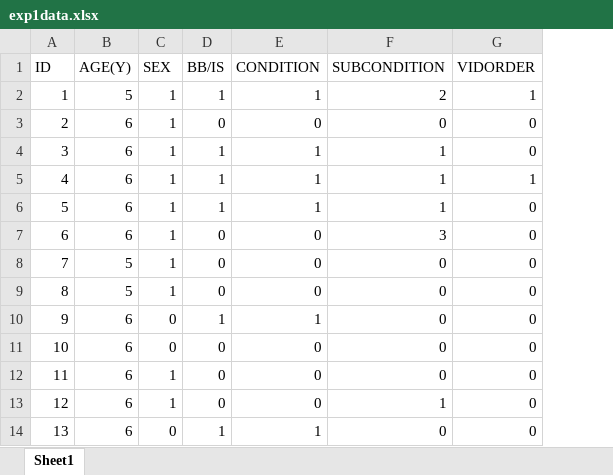
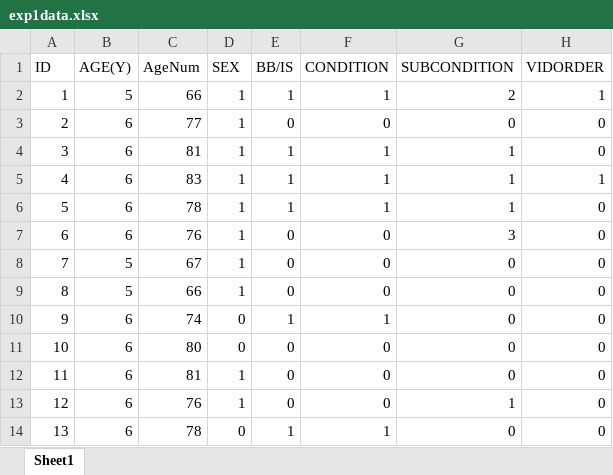
Before and after one commit to dtbenton/bbInChildren, an Excel workbook: exp1data.xlsx, sheet Sheet1, drawn as a sheet; only a part is shown; values as stored, in another font and other column widths than the file's, no borders; the diff names each change by its address in the sheet, - before the commit and + after, or states it on an @@ line.

```diff
--- a/exp1data.xlsx (sheet Sheet1)
+++ b/exp1data.xlsx (sheet Sheet1)
+column C (AgeNum), rows 2-14: 66 | 77 | 81 | 83 | 78 | 76 | 67 | 66 | 74 | 80 | 81 | 76 | 78
```
Also changed, not shown: 2 other files.
